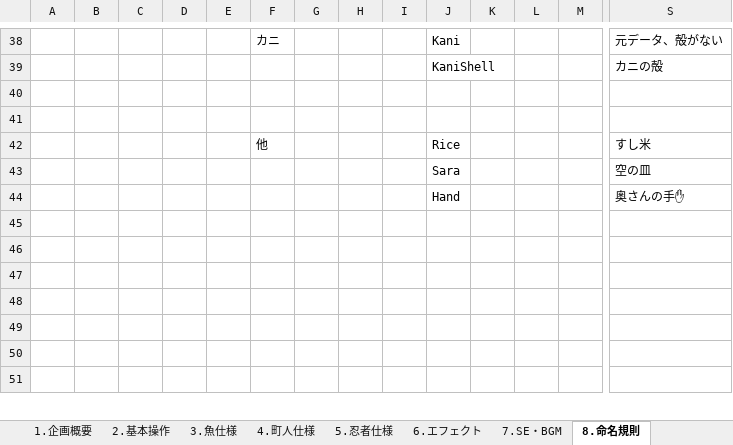
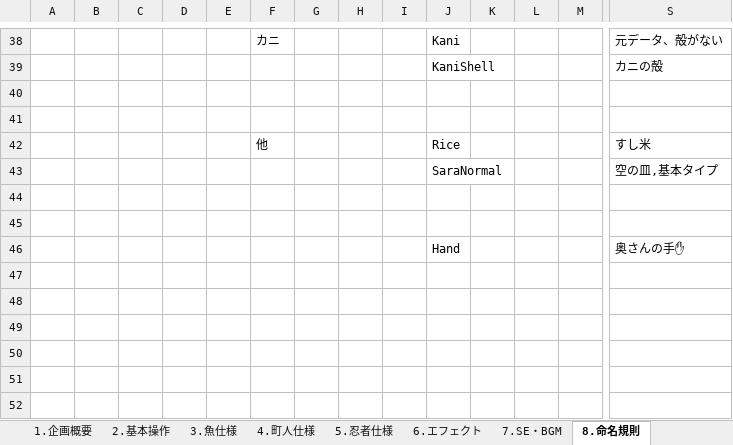
Before and after one commit to crazymarks/SamuraiSushiPlan, an Excel workbook: 侍寿司屋_仕様書.xlsx, sheet 8.命名規則, drawn as a sheet; only a part is shown, gaps mark what is left out; the shorter side is filled out with more unchanged rows; values as stored, in another font and other column widths than the file's, no borders; addresses are those after the commit; rows hold the shown columns only; the diff names each change by its address in the sheet, - before the commit and + after, or states it on an @@ line.

Commit message:
皿基本タイプ命名修正

```diff
--- a/侍寿司屋_仕様書.xlsx (sheet 8.命名規則)
+++ b/侍寿司屋_仕様書.xlsx (sheet 8.命名規則)
+row 43:  |  |  |  |  |  |  |  |  | SaraNormal |  |  |  | 空の皿,基本タイプ
-row 44:  |  |  |  |  |  |  |  |  | Sara |  |  |  | 空の皿
+row 44: (empty)
+row 45: (empty)
```
